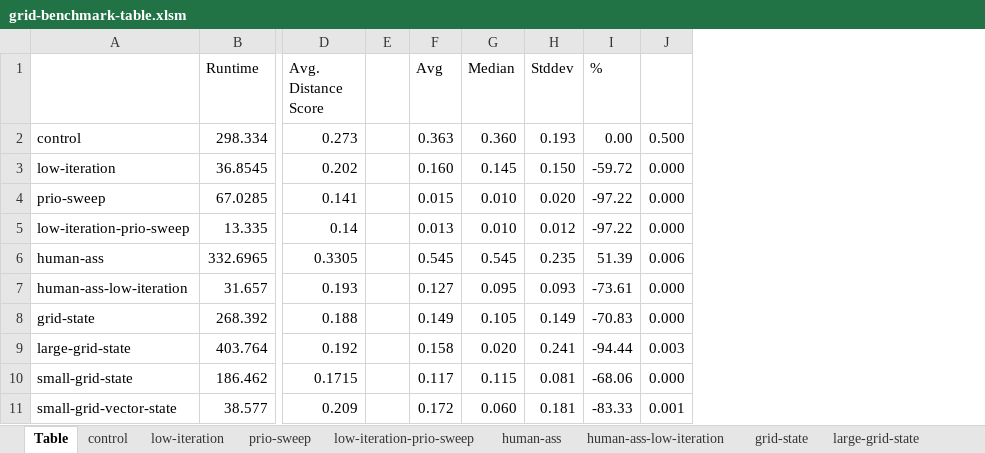
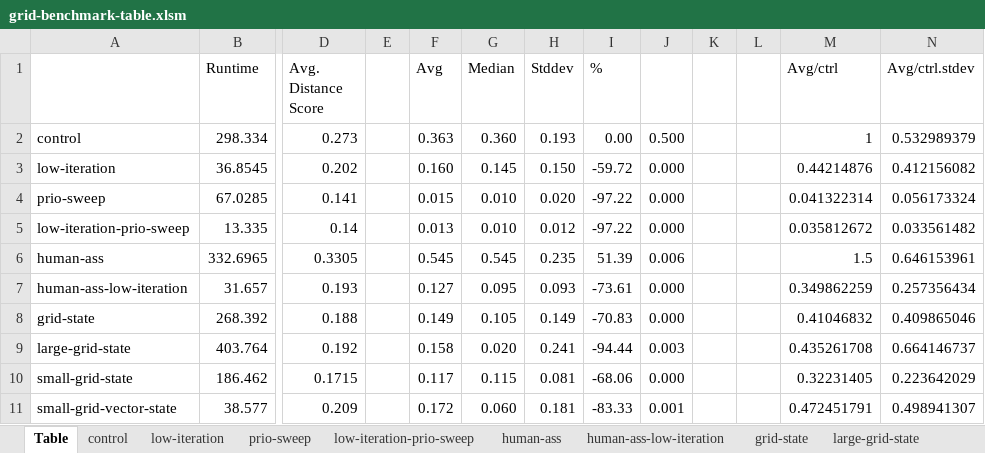
Before and after one commit to nkf/deep-unity, an Excel workbook: Benchmarks/benchmark-tables/grid-benchmark-table.xlsm, sheet Table, drawn as a sheet; only a part is shown, gaps mark what is left out; values as stored, in another font and other column widths than the file's, no borders; conditional formats not drawn; the diff names each change by its address in the sheet, - before the commit and + after, or states it on an @@ line.

Commit message:
Added normalized (wrt control) averages with related stdev

```diff
--- a/Benchmarks/benchmark-tables/grid-benchmark-table.xlsm (sheet Table)
+++ b/Benchmarks/benchmark-tables/grid-benchmark-table.xlsm (sheet Table)
+column K, empty
+column L, empty
+column M (Avg/ctrl), rows 2-11: 1 | 0.44214876 | 0.041322314 | 0.035812672 | 1.5 | 0.349862259 | 0.41046832 | 0.435261708 | 0.32231405 | 0.472451791
+column N (Avg/ctrl.stdev), rows 2-11: 0.532989379 | 0.412156082 | 0.056173324 | 0.033561482 | 0.646153961 | 0.257356434 | 0.409865046 | 0.664146737 | 0.223642029 | 0.498941307
```
Also changed, not shown: sheet predefined-seeker-random-goal, sheet low-iteration-prio-sweep, sheet vector-binned-state, sheet small-grid-state, sheet predefined-seeker, sheet small-grid-vector-state, 19 more sheets, Benchmarks/benchmark-tables/car-benchmark-table.xlsm, Benchmarks/benchmark-tables/pong-benchmark-table.xlsm.
